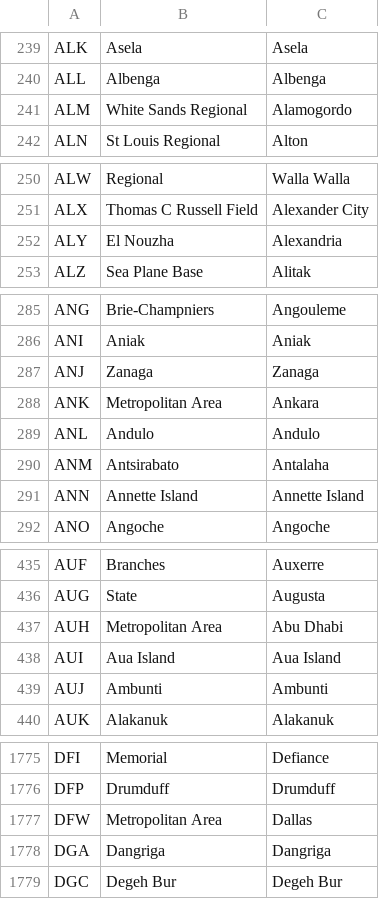
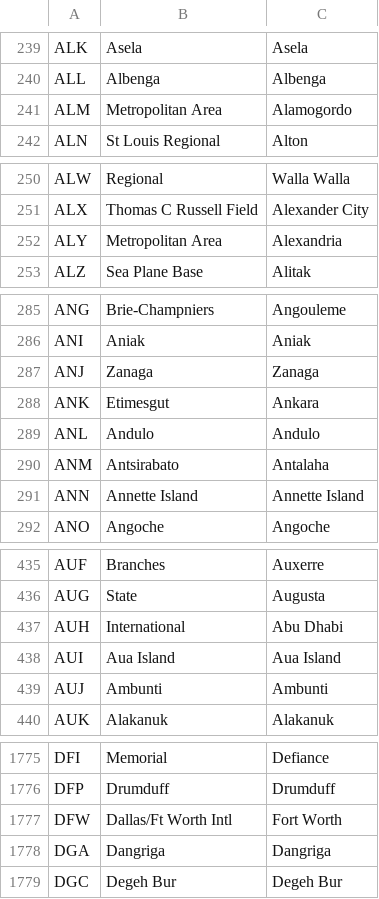
Before and after one commit to alexprengere/scrapiata, a CSV file: output/output.csv, drawn as a sheet; only a part is shown, gaps mark what is left out; the diff covers the shown part only.

Commit message:
Update data

```diff
--- a/output/output.csv
+++ b/output/output.csv
@@ -240,3 +240,3 @@ ALK,Asela,Asela
 ALL,Albenga,Albenga
-ALM,White Sands Regional,Alamogordo
+ALM,Metropolitan Area,Alamogordo
 ALN,St Louis Regional,Alton
@@ -251,3 +251,3 @@ ALW,Regional,Walla Walla
 ALX,Thomas C Russell Field,Alexander City
-ALY,El Nouzha,Alexandria
+ALY,Metropolitan Area,Alexandria
 ALZ,Sea Plane Base,Alitak
@@ -287,3 +287,3 @@ ANI,Aniak,Aniak
 ANJ,Zanaga,Zanaga
-ANK,Metropolitan Area,Ankara
+ANK,Etimesgut,Ankara
 ANL,Andulo,Andulo
@@ -436,3 +436,3 @@ AUF,Branches,Auxerre
 AUG,State,Augusta
-AUH,Metropolitan Area,Abu Dhabi
+AUH,International,Abu Dhabi
 AUI,Aua Island,Aua Island
@@ -1776,3 +1776,3 @@ DFI,Memorial,Defiance
 DFP,Drumduff,Drumduff
-DFW,Metropolitan Area,Dallas
+DFW,Dallas/Ft Worth Intl,Fort Worth
 DGA,Dangriga,Dangriga
```
Also changed, not shown: 35 edited cells elsewhere in this file.
